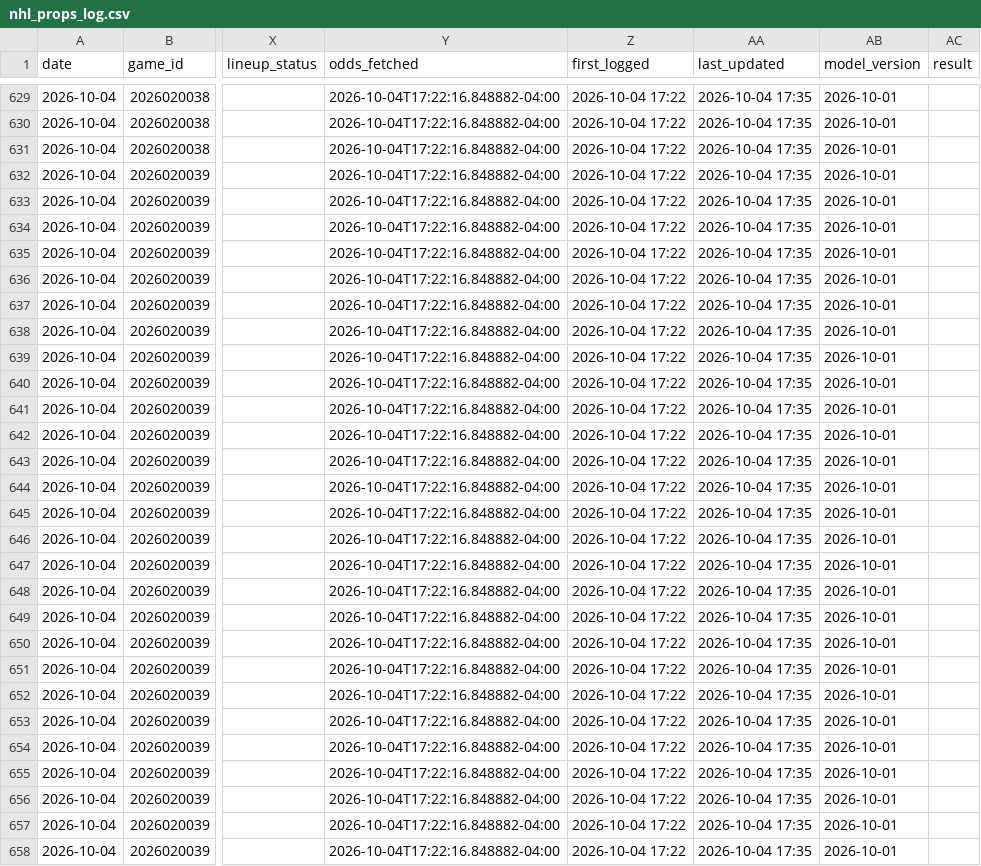
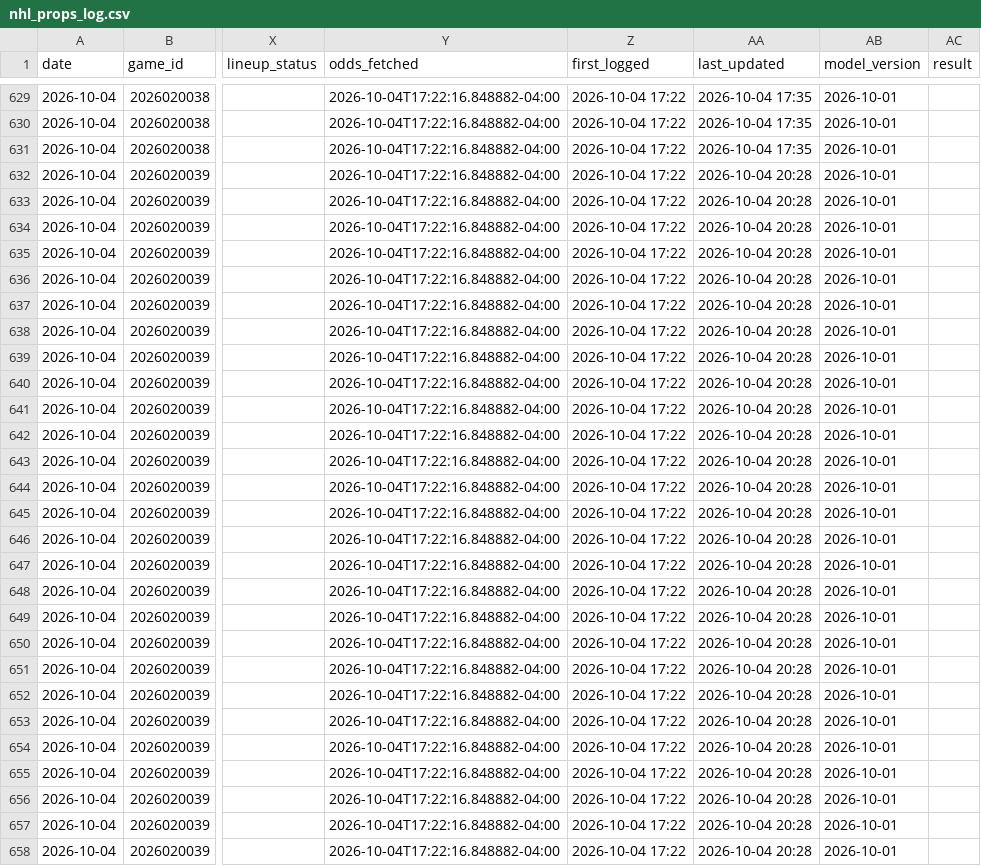
Before and after one commit to tommyydeanss/gameday-edge, a CSV file: tracking/nhl_props_log.csv, drawn as a sheet; only a part is shown, gaps mark what is left out; the diff covers the shown part only; the diff names each change by its address in the sheet, - before the commit and + after, or states it on an @@ line.

```diff
--- a/tracking/nhl_props_log.csv
+++ b/tracking/nhl_props_log.csv
-AA632:AA658 (last_updated): 2026-10-04 17:35
+AA632:AA658 (last_updated): 2026-10-04 20:28
```
Also changed, not shown: 3 edited cells elsewhere in this file, 1 other file.
